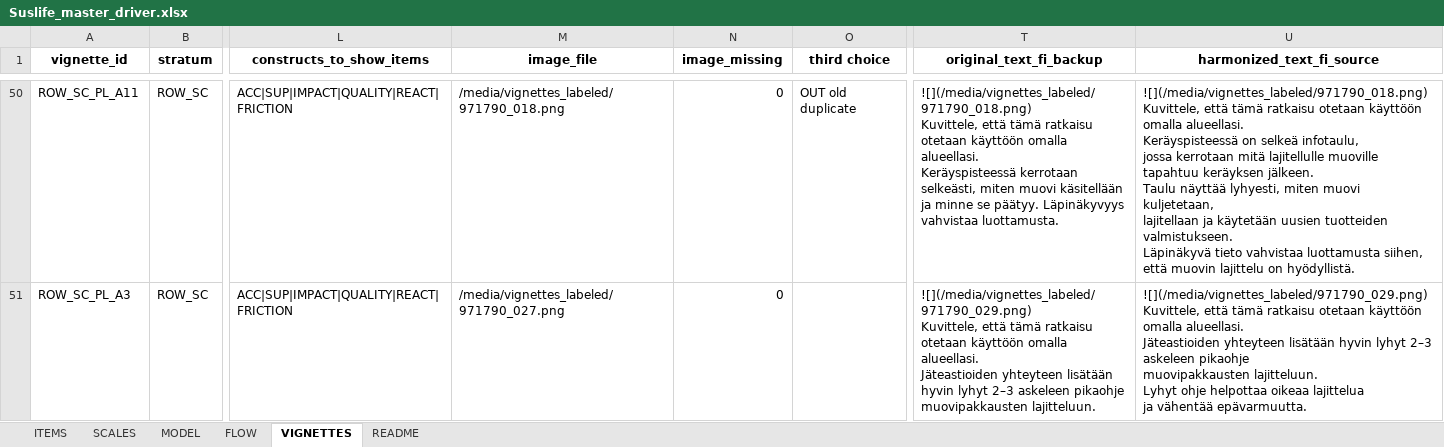
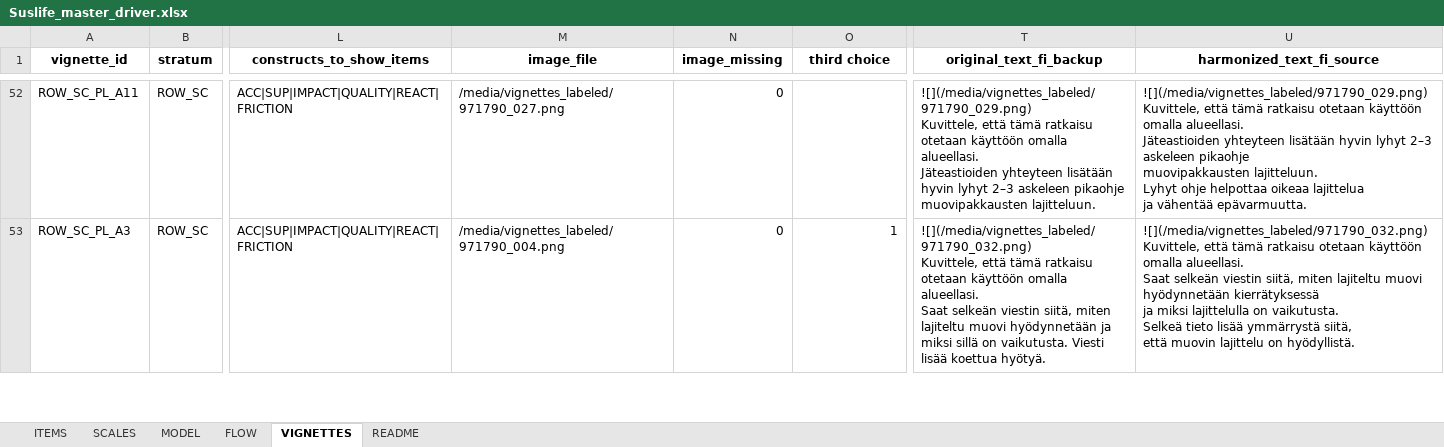
Before and after one commit to tomtaml/sustlife_survey, an Excel workbook: Suslife_master_driver.xlsx, sheet VIGNETTES, drawn as a sheet; only a part is shown, gaps mark what is left out; values as stored, in another font and other column widths than the file's, no borders; addresses are those after the commit; ↵ is a line break in a cell; the diff covers the shown part only; the diff names each change by its address in the sheet, - before the commit and + after, or states it on an @@ line.

```diff
--- a/Suslife_master_driver.xlsx (sheet VIGNETTES)
+++ b/Suslife_master_driver.xlsx (sheet VIGNETTES)
-M52 (image_file): /media/vignettes_labeled/971790_018.png
+M52 (image_file): /media/vignettes_labeled/971790_027.png
-O52 (third choice): OUT old duplicate
+O52 (third choice): (empty)
-T52 (original_text_fi_backup): ![](/media/vignettes_labeled/971790_018.png) ↵ Kuvittele, että tämä ratkaisu otetaan käyttöön omalla alueellasi. ↵ Keräyspisteessä kerrotaan selkeästi, miten muovi käsitellään ja minne se päätyy. Läpinäkyvyys vahvistaa luottamusta.
+T52 (original_text_fi_backup): ![](/media/vignettes_labeled/971790_029.png) ↵ Kuvittele, että tämä ratkaisu otetaan käyttöön omalla alueellasi. ↵ Jäteastioiden yhteyteen lisätään hyvin lyhyt 2–3 askeleen pikaohje muovipakkausten lajitteluun.
-U52 (harmonized_text_fi_source): ![](/media/vignettes_labeled/971790_018.png) ↵ Kuvittele, että tämä ratkaisu otetaan käyttöön omalla alueellasi. ↵ Keräyspisteessä on selkeä infotaulu, ↵ jossa kerrotaan mitä lajitellulle muoville tapahtuu keräyksen jälkeen. ↵ Taulu näyttää lyhyesti, miten muovi kuljetetaan, ↵ lajitellaan ja käytetään uusien tuotteiden valmistukseen. ↵ Läpinäkyvä tieto vahvistaa luottamusta siihen, ↵ että muovin lajittelu on hyödyllistä.
+U52 (harmonized_text_fi_source): ![](/media/vignettes_labeled/971790_029.png) ↵ Kuvittele, että tämä ratkaisu otetaan käyttöön omalla alueellasi. ↵ Jäteastioiden yhteyteen lisätään hyvin lyhyt 2–3 askeleen pikaohje ↵ muovipakkausten lajitteluun. ↵ Lyhyt ohje helpottaa oikeaa lajittelua ↵ ja vähentää epävarmuutta.
-M53 (image_file): /media/vignettes_labeled/971790_027.png
+M53 (image_file): /media/vignettes_labeled/971790_004.png
-O53 (third choice): (empty)
+O53 (third choice): 1
-T53 (original_text_fi_backup): ![](/media/vignettes_labeled/971790_029.png) ↵ Kuvittele, että tämä ratkaisu otetaan käyttöön omalla alueellasi. ↵ Jäteastioiden yhteyteen lisätään hyvin lyhyt 2–3 askeleen pikaohje muovipakkausten lajitteluun.
+T53 (original_text_fi_backup): ![](/media/vignettes_labeled/971790_032.png) ↵ Kuvittele, että tämä ratkaisu otetaan käyttöön omalla alueellasi. ↵ Saat selkeän viestin siitä, miten lajiteltu muovi hyödynnetään ja miksi sillä on vaikutusta. Viesti lisää koettua hyötyä.
-U53 (harmonized_text_fi_source): ![](/media/vignettes_labeled/971790_029.png) ↵ Kuvittele, että tämä ratkaisu otetaan käyttöön omalla alueellasi. ↵ Jäteastioiden yhteyteen lisätään hyvin lyhyt 2–3 askeleen pikaohje ↵ muovipakkausten lajitteluun. ↵ Lyhyt ohje helpottaa oikeaa lajittelua ↵ ja vähentää epävarmuutta.
+U53 (harmonized_text_fi_source): ![](/media/vignettes_labeled/971790_032.png) ↵ Kuvittele, että tämä ratkaisu otetaan käyttöön omalla alueellasi. ↵ Saat selkeän viestin siitä, miten lajiteltu muovi hyödynnetään kierrätyksessä ↵ ja miksi lajittelulla on vaikutusta. ↵ Selkeä tieto lisää ymmärrystä siitä, ↵ että muovin lajittelu on hyödyllistä.
```
Also changed, not shown: 4 added rows and 168 edited cells elsewhere in this sheet, 6 other files.
